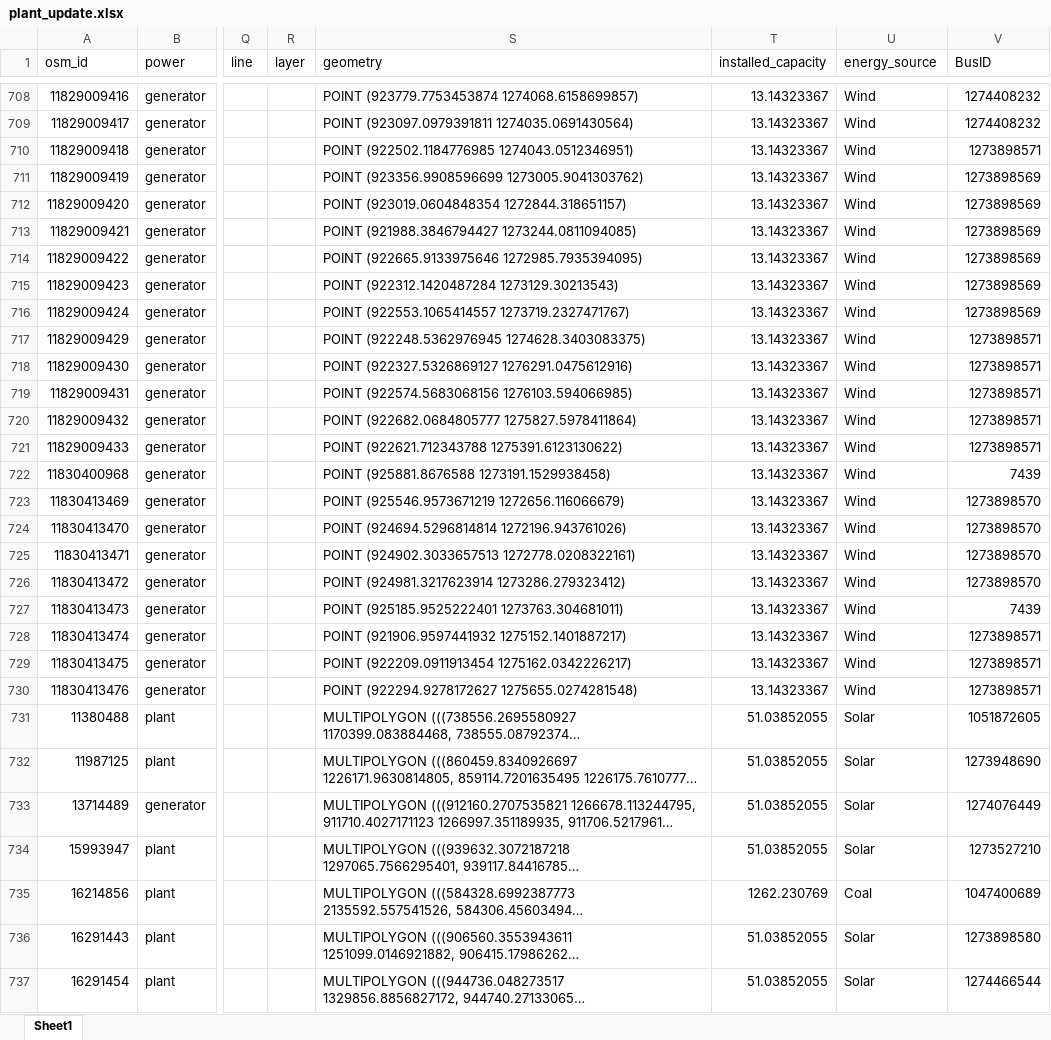
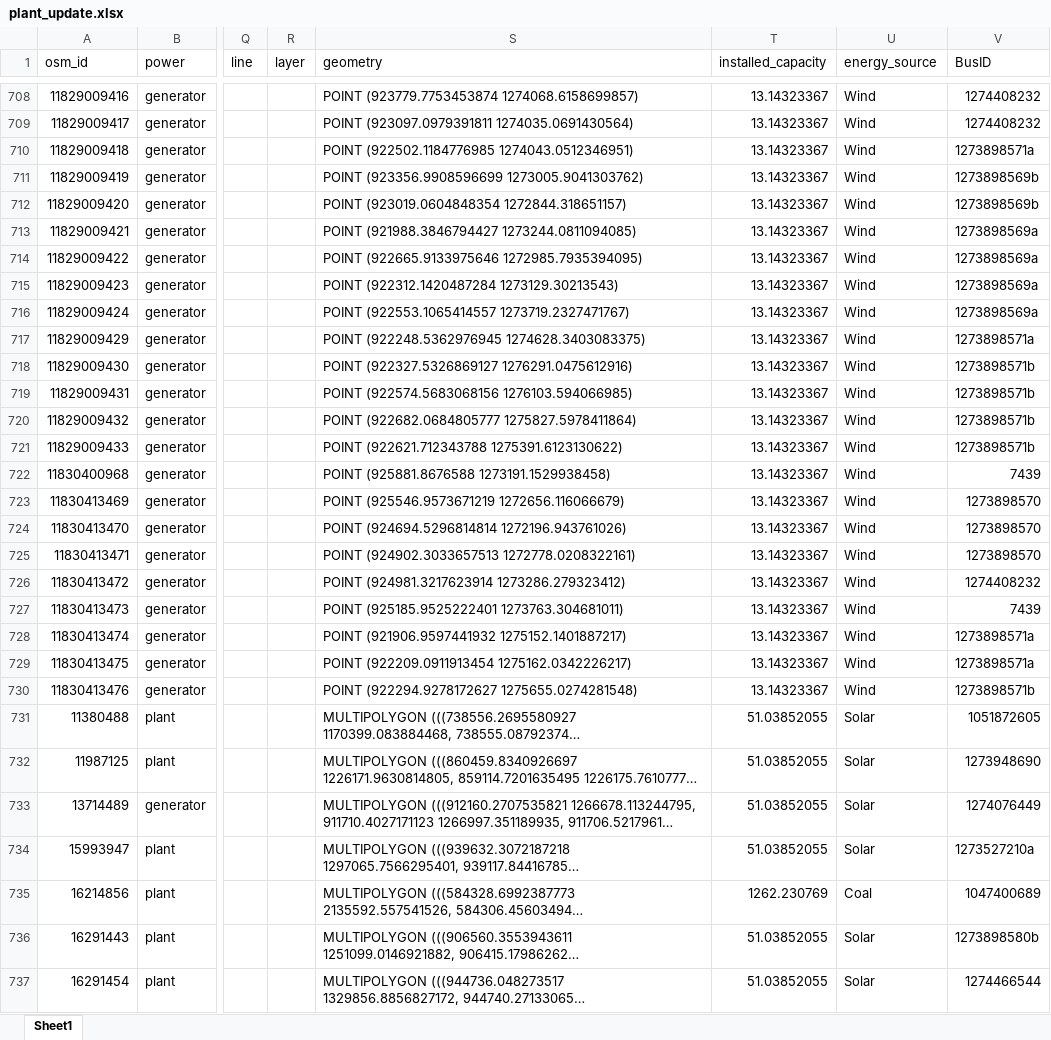
Before and after one commit to Mengqi-Ye/PowerFlowCascade, an Excel workbook: data/osm/plant_update.xlsx, sheet Sheet1, drawn as a sheet; only a part is shown, gaps mark what is left out; long unchanged cells end in …; values as stored, in another font and other column widths than the file's, no cell formats; the diff covers the shown part only; the diff names each change by its address in the sheet, - before the commit and + after, or states it on an @@ line.

```diff
--- a/data/osm/plant_update.xlsx (sheet Sheet1)
+++ b/data/osm/plant_update.xlsx (sheet Sheet1)
-V710 (BusID): 1273898571
+V710 (BusID): 1273898571a
-V711:V712 (BusID): 1273898569
+V711:V712 (BusID): 1273898569b
-V713:V716 (BusID): 1273898569
+V713:V716 (BusID): 1273898569a
-V717 (BusID): 1273898571
+V717 (BusID): 1273898571a
-V718:V721 (BusID): 1273898571
+V718:V721 (BusID): 1273898571b
-V726 (BusID): 1273898570
+V726 (BusID): 1274408232
-V728:V729 (BusID): 1273898571
+V728:V729 (BusID): 1273898571a
-V730 (BusID): 1273898571
+V730 (BusID): 1273898571b
-V734 (BusID): 1273527210
+V734 (BusID): 1273527210a
-V736 (BusID): 1273898580
+V736 (BusID): 1273898580b
```
Also changed, not shown: 100 edited cells elsewhere in this sheet, cell formats, outputs/tbl_Nodes_VN_500m.xlsx, 19 other files.
